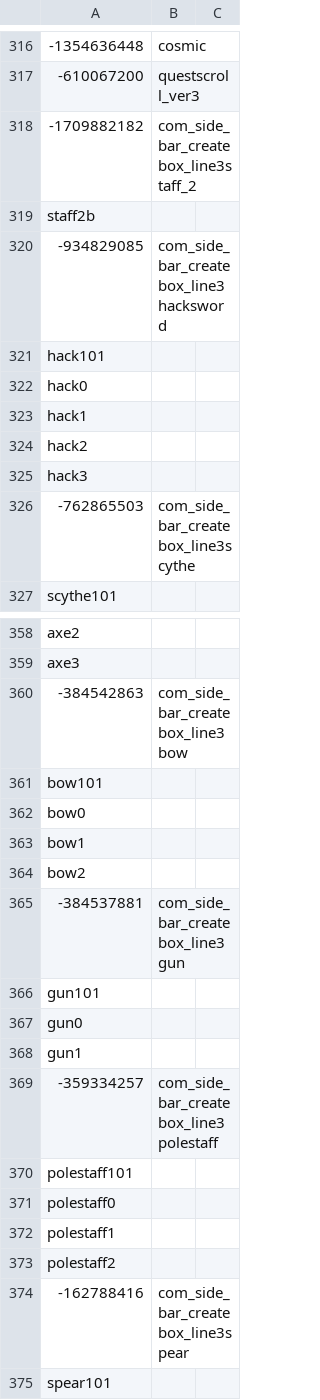
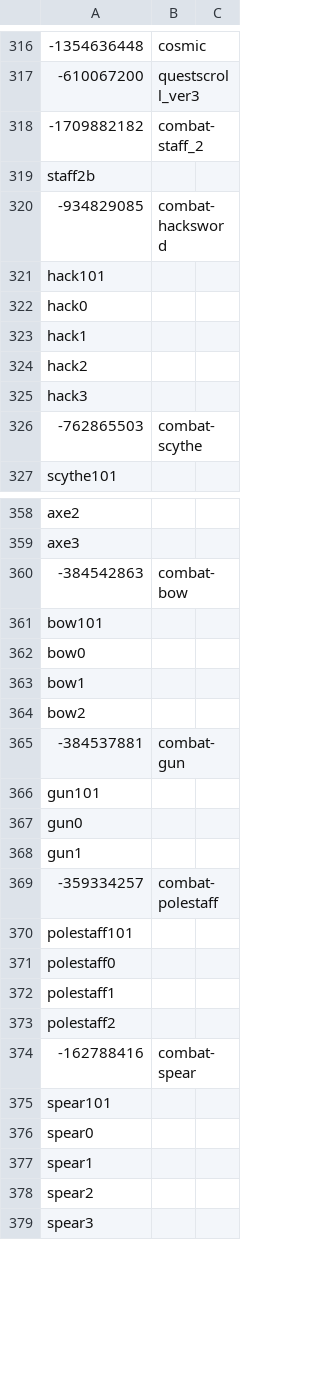
Before and after one commit to RuneWiki/RS-DataAPI, a TSV file: config/hashes/found.tsv, drawn as a sheet; only a part is shown, gaps mark what is left out; the shorter side is filled out with more unchanged rows; the diff covers the shown part only.

Commit message:
fix: Combat sidebar hashes

```diff
--- a/config/hashes/found.tsv
+++ b/config/hashes/found.tsv
@@ -317,5 +317,5 @@
 -610067200	questscroll_ver3
--1709882182	com_side_bar_createbox_line3staff_2
+-1709882182	combat-staff_2
 staff2b
--934829085	com_side_bar_createbox_line3hacksword
+-934829085	combat-hacksword
 hack101
@@ -325,3 +325,3 @@ hack2
 hack3
--762865503	com_side_bar_createbox_line3scythe
+-762865503	combat-scythe
 scythe101
@@ -359,3 +359,3 @@ axe2
 axe3
--384542863	com_side_bar_createbox_line3bow
+-384542863	combat-bow
 bow101
@@ -364,3 +364,3 @@ bow1
 bow2
--384537881	com_side_bar_createbox_line3gun
+-384537881	combat-gun
 gun101
@@ -368,3 +368,3 @@ gun0
 gun1
--359334257	com_side_bar_createbox_line3polestaff
+-359334257	combat-polestaff
 polestaff101
@@ -373,3 +373,3 @@ polestaff1
 polestaff2
--162788416	com_side_bar_createbox_line3spear
+-162788416	combat-spear
 spear101
```
Also changed, not shown: 15 edited cells elsewhere in this file.
